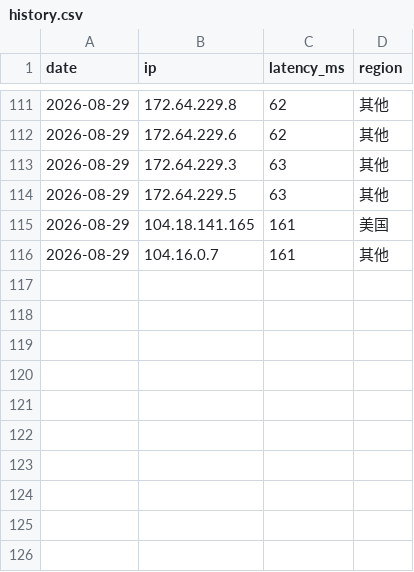
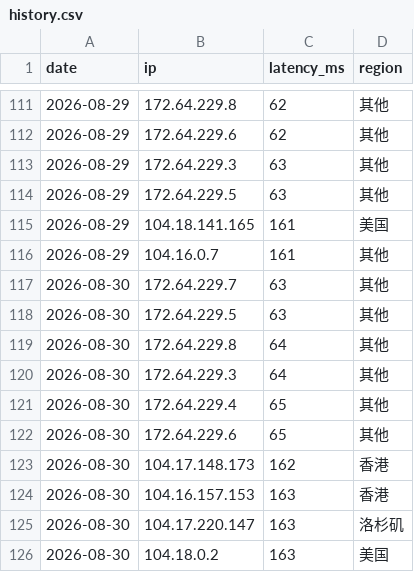
Before and after one commit to zxc125643/cf-ip-daily, a CSV file: results/history.csv, drawn as a sheet; only a part is shown, gaps mark what is left out.

Commit message:
daily speedtest 2026-08-30

```diff
--- a/results/history.csv
+++ b/results/history.csv
@@ -116 +116,11 @@ date,ip,latency_ms,region
 2026-08-29,104.16.0.7,161,其他
+2026-08-30,172.64.229.7,63,其他
+2026-08-30,172.64.229.5,63,其他
+2026-08-30,172.64.229.8,64,其他
+2026-08-30,172.64.229.3,64,其他
+2026-08-30,172.64.229.4,65,其他
+2026-08-30,172.64.229.6,65,其他
+2026-08-30,104.17.148.173,162,香港
+2026-08-30,104.16.157.153,163,香港
+2026-08-30,104.17.220.147,163,洛杉矶
+2026-08-30,104.18.0.2,163,美国
```
